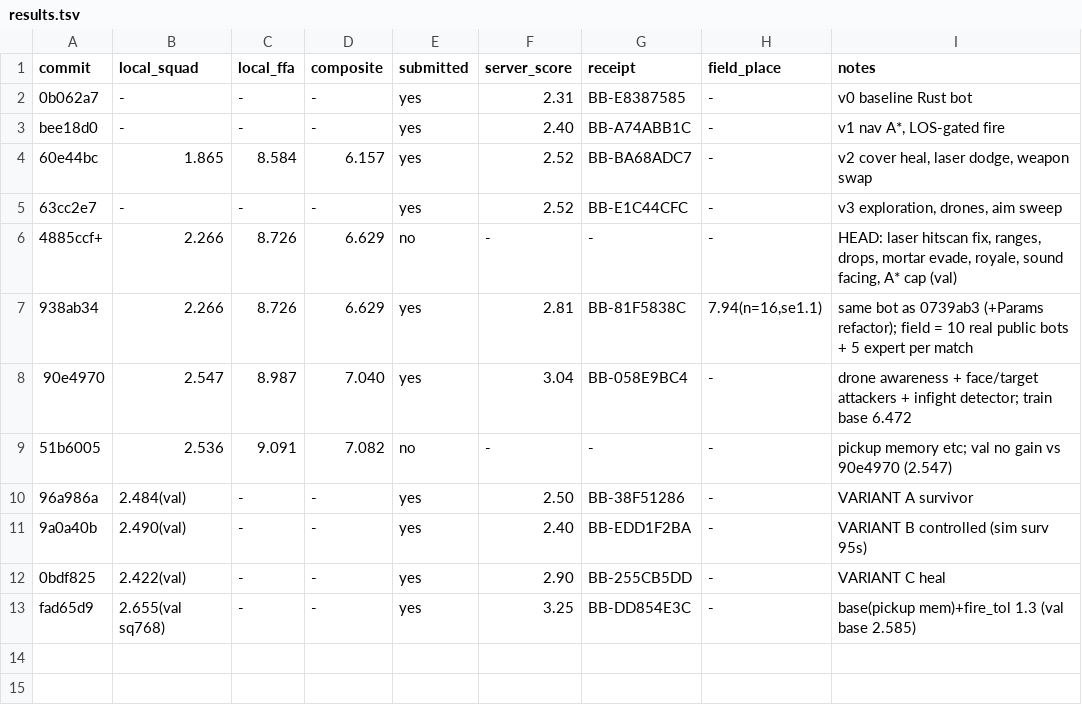
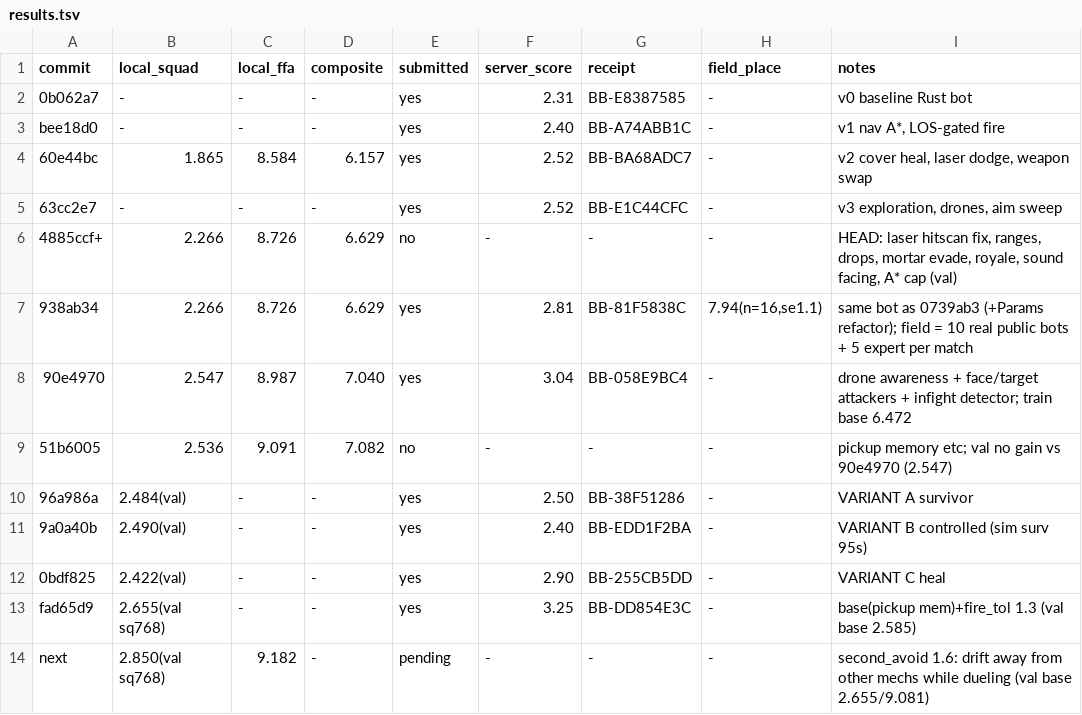
Before and after one commit to viktor-lorentz/mech-royale-overcooked, a TSV file: results.tsv, drawn as a sheet.

```diff
--- a/results.tsv
+++ b/results.tsv
@@ -13 +13,2 @@ bee18d0	-	-	-	yes	2.40	BB-A74ABB1C	-	v1 nav A*, LOS-gated fire
 fad65d9	2.655(val sq768)	-	-	yes	3.25	BB-DD854E3C	-	base(pickup mem)+fire_tol 1.3 (val base 2.585)
+next	2.850(val sq768)	9.182	-	pending	-	-	-	second_avoid 1.6: drift away from other mechs while dueling (val base 2.655/9.081)
```
Also changed, not shown: 2 other files.
